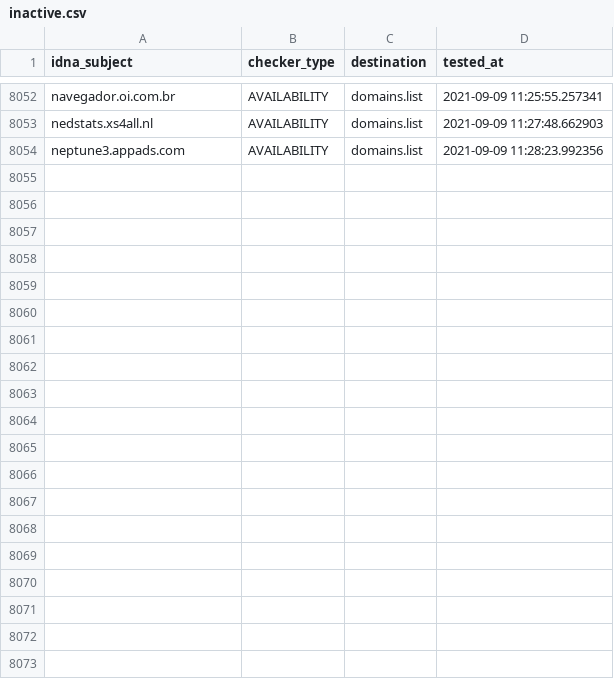
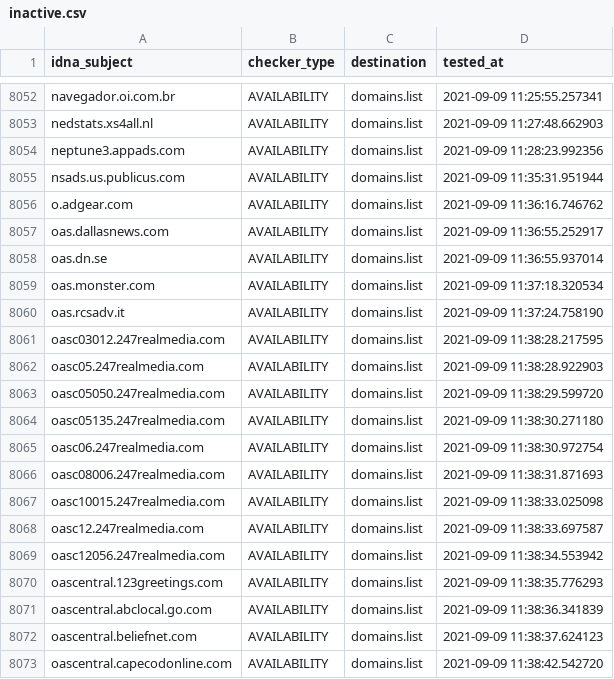
Before and after one commit to Ultimate-Hosts-Blacklist/Michael_Trimms_Hosts, a CSV file: .pyfunceble/inactive.csv, drawn as a sheet; only a part is shown, gaps mark what is left out; the diff covers the shown part only.

```diff
--- a/.pyfunceble/inactive.csv
+++ b/.pyfunceble/inactive.csv
@@ -8054 +8054,20 @@ nedstats.xs4all.nl,AVAILABILITY,domains.list,2021-09-09 11:27:48.662903
 neptune3.appads.com,AVAILABILITY,domains.list,2021-09-09 11:28:23.992356
+nsads.us.publicus.com,AVAILABILITY,domains.list,2021-09-09 11:35:31.951944
+o.adgear.com,AVAILABILITY,domains.list,2021-09-09 11:36:16.746762
+oas.dallasnews.com,AVAILABILITY,domains.list,2021-09-09 11:36:55.252917
+oas.dn.se,AVAILABILITY,domains.list,2021-09-09 11:36:55.937014
+oas.monster.com,AVAILABILITY,domains.list,2021-09-09 11:37:18.320534
+oas.rcsadv.it,AVAILABILITY,domains.list,2021-09-09 11:37:24.758190
+oasc03012.247realmedia.com,AVAILABILITY,domains.list,2021-09-09 11:38:28.217595
+oasc05.247realmedia.com,AVAILABILITY,domains.list,2021-09-09 11:38:28.922903
+oasc05050.247realmedia.com,AVAILABILITY,domains.list,2021-09-09 11:38:29.599720
+oasc05135.247realmedia.com,AVAILABILITY,domains.list,2021-09-09 11:38:30.271180
+oasc06.247realmedia.com,AVAILABILITY,domains.list,2021-09-09 11:38:30.972754
+oasc08006.247realmedia.com,AVAILABILITY,domains.list,2021-09-09 11:38:31.871693
+oasc10015.247realmedia.com,AVAILABILITY,domains.list,2021-09-09 11:38:33.025098
+oasc12.247realmedia.com,AVAILABILITY,domains.list,2021-09-09 11:38:33.697587
+oasc12056.247realmedia.com,AVAILABILITY,domains.list,2021-09-09 11:38:34.553942
+oascentral.123greetings.com,AVAILABILITY,domains.list,2021-09-09 11:38:35.776293
+oascentral.abclocal.go.com,AVAILABILITY,domains.list,2021-09-09 11:38:36.341839
+oascentral.beliefnet.com,AVAILABILITY,domains.list,2021-09-09 11:38:37.624123
+oascentral.capecodonline.com,AVAILABILITY,domains.list,2021-09-09 11:38:42.542720
```
Also changed, not shown: 27 added rows elsewhere in this file, 12 other files.
